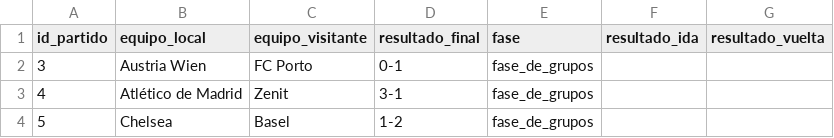
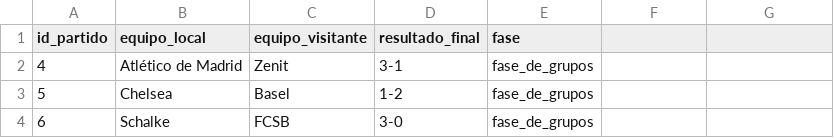
Before and after one commit to carlospuigserver/Champions, a CSV file: 13-14/13-14.csv, drawn as a sheet; only a part is shown; the shorter side is filled out with more unchanged rows; the diff names each change by its address in the sheet, - before the commit and + after, or states it on an @@ line.

```diff
--- a/13-14/13-14.csv
+++ b/13-14/13-14.csv
-F1: resultado_ida
+F1: (empty)
-G1: resultado_vuelta
+G1: (empty)
-row 2: 3 | Austria Wien | FC Porto | 0-1 | fase_de_grupos
```
Also changed, not shown: 1 other file.
